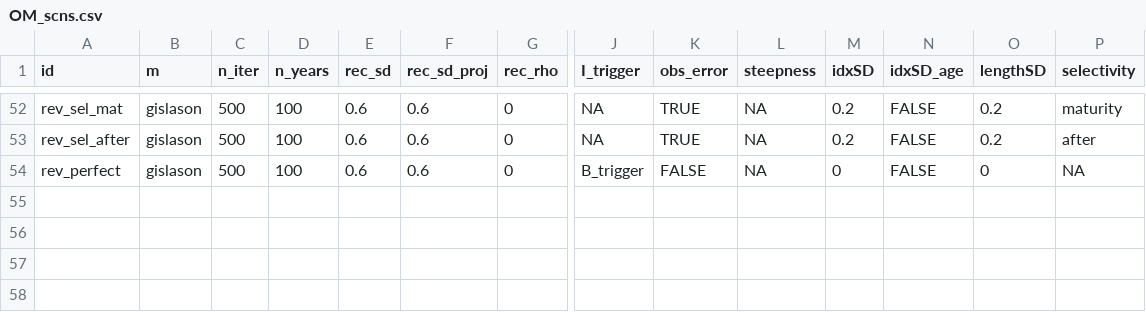
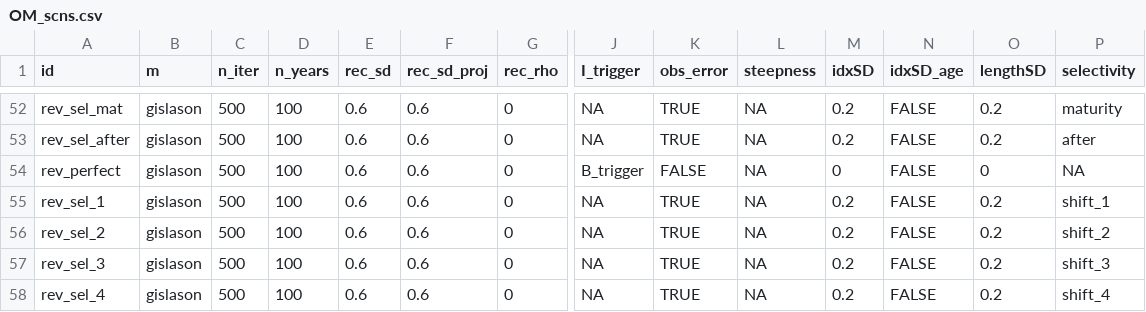
Before and after one commit to shfischer/wklifeVII, a CSV file: R/input/OM_scns.csv, drawn as a sheet; only a part is shown, gaps mark what is left out; rows hold the shown columns only; the diff names each change by its address in the sheet, - before the commit and + after, or states it on an @@ line.

Commit message:
more selectivity runs

```diff
--- a/R/input/OM_scns.csv
+++ b/R/input/OM_scns.csv
+row 55: rev_sel_1 | gislason | 500 | 100 | 0.6 | 0.6 | 0 | NA | TRUE | NA | 0.2 | FALSE | 0.2 | shift_1
+row 56: rev_sel_2 | gislason | 500 | 100 | 0.6 | 0.6 | 0 | NA | TRUE | NA | 0.2 | FALSE | 0.2 | shift_2
+row 57: rev_sel_3 | gislason | 500 | 100 | 0.6 | 0.6 | 0 | NA | TRUE | NA | 0.2 | FALSE | 0.2 | shift_3
+row 58: rev_sel_4 | gislason | 500 | 100 | 0.6 | 0.6 | 0 | NA | TRUE | NA | 0.2 | FALSE | 0.2 | shift_4
```
Also changed, not shown: 3 other files.
